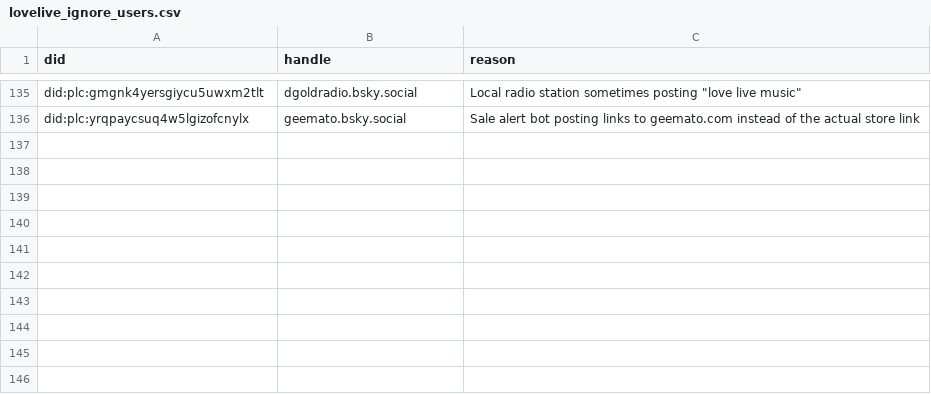
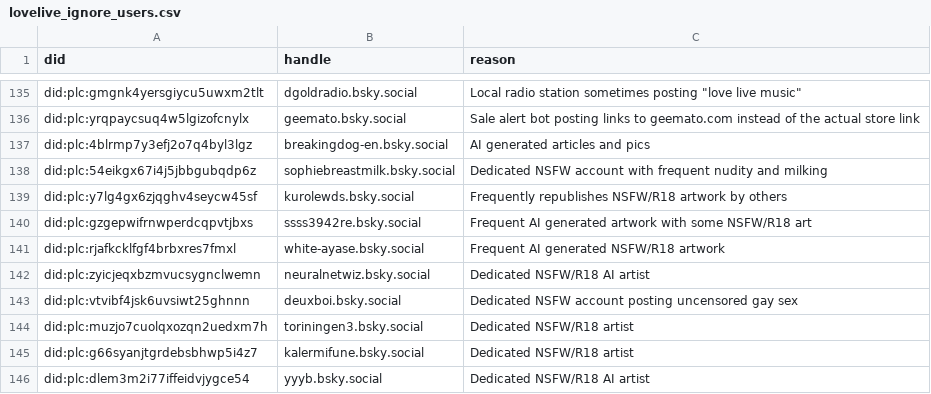
Before and after one commit to p1timmy/bsky-feeds, a CSV file: lists/lovelive_ignore_users.csv, drawn as a sheet; only a part is shown, gaps mark what is left out.

Commit message:
Bunch of new stuff related to false positives and unwanted accounts
- Add "happen(ed) to love live" to the Great "I love live [something]"
  Hoarde pattern
- Filter out posts containing クラブライブ (but not リンクライクラブライブ)
  due to being a false positive of ラブライブ
- Don't add posts with "his/her/etc. love live in" to LoveLive! feed
- Add account posting links to AI generated articles and a crapton of
  NSFW accounts to LoveLive! ignore users list

```diff
--- a/lists/lovelive_ignore_users.csv
+++ b/lists/lovelive_ignore_users.csv
@@ -136 +136,11 @@ did:plc:gmgnk4yersgiycu5uwxm2tlt,dgoldradio.bsky.social,"Local radio station som
 did:plc:yrqpaycsuq4w5lgizofcnylx,geemato.bsky.social,"Sale alert bot posting links to geemato.com instead of the actual store link"
+did:plc:4blrmp7y3efj2o7q4byl3lgz,breakingdog-en.bsky.social,"AI generated articles and pics"
+did:plc:54eikgx67i4j5jbbgubqdp6z,sophiebreastmilk.bsky.social,"Dedicated NSFW account with frequent nudity and milking"
+did:plc:y7lg4gx6zjqghv4seycw45sf,kurolewds.bsky.social,"Frequently republishes NSFW/R18 artwork by others"
+did:plc:gzgepwifrnwperdcqpvtjbxs,ssss3942re.bsky.social,"Frequent AI generated artwork with some NSFW/R18 art"
+did:plc:rjafkcklfgf4brbxres7fmxl,white-ayase.bsky.social,"Frequent AI generated NSFW/R18 artwork"
+did:plc:zyicjeqxbzmvucsygnclwemn,neuralnetwiz.bsky.social,"Dedicated NSFW/R18 AI artist"
+did:plc:vtvibf4jsk6uvsiwt25ghnnn,deuxboi.bsky.social,"Dedicated NSFW account posting uncensored gay sex"
+did:plc:muzjo7cuolqxozqn2uedxm7h,toriningen3.bsky.social,"Dedicated NSFW/R18 artist"
+did:plc:g66syanjtgrdebsbhwp5i4z7,kalermifune.bsky.social,"Dedicated NSFW/R18 artist"
+did:plc:dlem3m2i77iffeidvjygce54,yyyb.bsky.social,"Dedicated NSFW/R18 AI artist"
```
Also changed, not shown: 1 other file.
